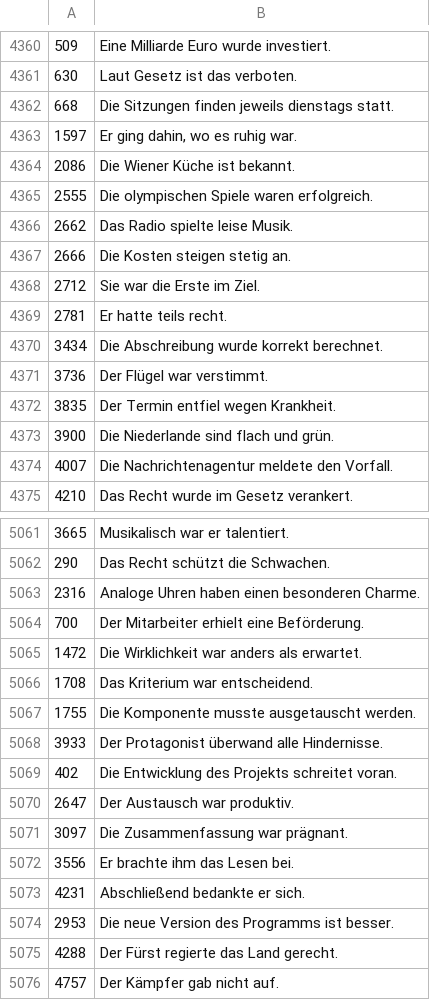
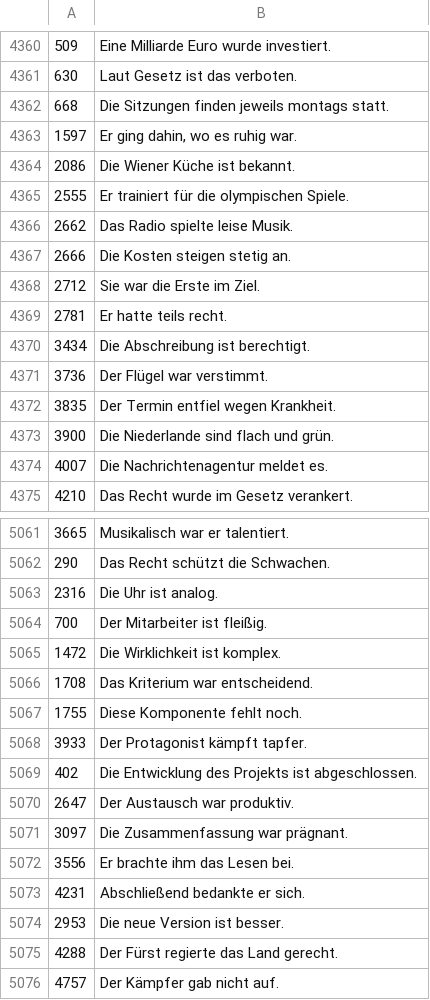
Before and after one commit to deemp/anki-decks, a CSV file: sentences/frequency/de/data/processed/de-sentences.csv, drawn as a sheet; only a part is shown, gaps mark what is left out; the diff covers the shown part only.

```diff
--- a/sentences/frequency/de/data/processed/de-sentences.csv
+++ b/sentences/frequency/de/data/processed/de-sentences.csv
@@ -4361,6 +4361,6 @@
 630|Laut Gesetz ist das verboten.
-668|Die Sitzungen finden jeweils dienstags statt.
+668|Die Sitzungen finden jeweils montags statt.
 1597|Er ging dahin, wo es ruhig war.
 2086|Die Wiener Küche ist bekannt.
-2555|Die olympischen Spiele waren erfolgreich.
+2555|Er trainiert für die olympischen Spiele.
 2662|Das Radio spielte leise Musik.
@@ -4369,3 +4369,3 @@
 2781|Er hatte teils recht.
-3434|Die Abschreibung wurde korrekt berechnet.
+3434|Die Abschreibung ist berechtigt.
 3736|Der Flügel war verstimmt.
@@ -4373,3 +4373,3 @@
 3900|Die Niederlande sind flach und grün.
-4007|Die Nachrichtenagentur meldete den Vorfall.
+4007|Die Nachrichtenagentur meldet es.
 4210|Das Recht wurde im Gesetz verankert.
@@ -5062,9 +5062,9 @@
 290|Das Recht schützt die Schwachen.
-2316|Analoge Uhren haben einen besonderen Charme.
-700|Der Mitarbeiter erhielt eine Beförderung.
-1472|Die Wirklichkeit war anders als erwartet.
+2316|Die Uhr ist analog.
+700|Der Mitarbeiter ist fleißig.
+1472|Die Wirklichkeit ist komplex.
 1708|Das Kriterium war entscheidend.
-1755|Die Komponente musste ausgetauscht werden.
-3933|Der Protagonist überwand alle Hindernisse.
-402|Die Entwicklung des Projekts schreitet voran.
+1755|Diese Komponente fehlt noch.
+3933|Der Protagonist kämpft tapfer.
+402|Die Entwicklung des Projekts ist abgeschlossen.
 2647|Der Austausch war produktiv.
@@ -5073,3 +5073,3 @@
 4231|Abschließend bedankte er sich.
-2953|Die neue Version des Programms ist besser.
+2953|Die neue Version ist besser.
 4288|Der Fürst regierte das Land gerecht.
```
Also changed, not shown: 145 edited cells elsewhere in this file.
